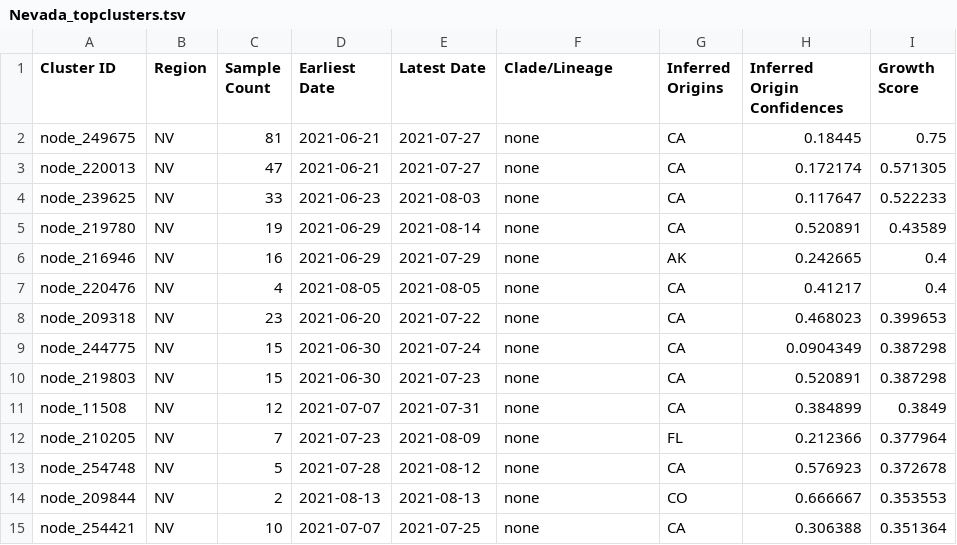
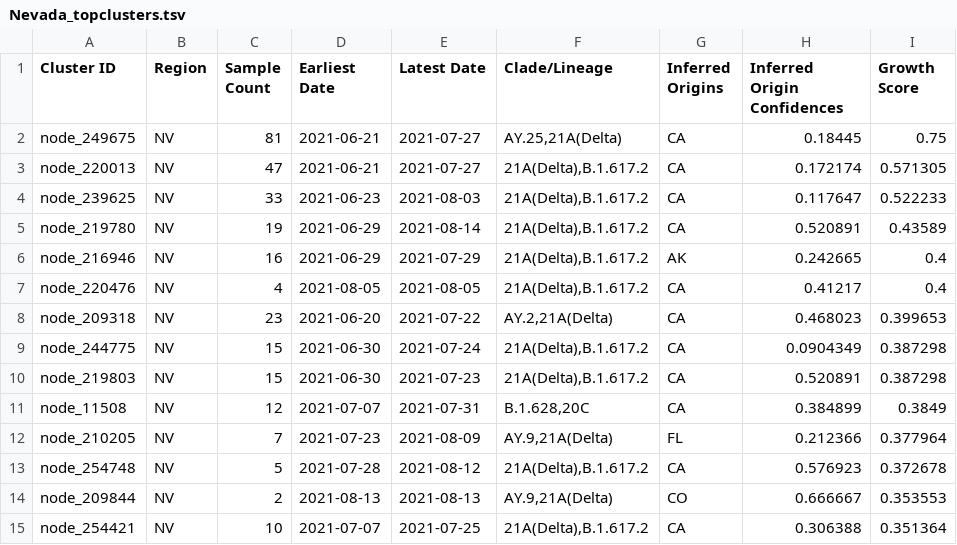
Before and after one commit to jmcbroome/introduction-website, a TSV file: data/display_tables/Nevada_topclusters.tsv, drawn as a sheet; only a part is shown; the diff covers the shown part only; the diff names each change by its address in the sheet, - before the commit and + after, or states it on an @@ line.

Commit message:
Fix missing clades in latest dataset

```diff
--- a/data/display_tables/Nevada_topclusters.tsv
+++ b/data/display_tables/Nevada_topclusters.tsv
-F2 (Clade/Lineage): none
+F2 (Clade/Lineage): AY.25,21A(Delta)
-F3:F7 (Clade/Lineage): none
+F3:F7 (Clade/Lineage): 21A(Delta),B.1.617.2
-F8 (Clade/Lineage): none
+F8 (Clade/Lineage): AY.2,21A(Delta)
-F9:F10 (Clade/Lineage): none
+F9:F10 (Clade/Lineage): 21A(Delta),B.1.617.2
-F11 (Clade/Lineage): none
+F11 (Clade/Lineage): B.1.628,20C
-F12 (Clade/Lineage): none
+F12 (Clade/Lineage): AY.9,21A(Delta)
-F13 (Clade/Lineage): none
+F13 (Clade/Lineage): 21A(Delta),B.1.617.2
-F14 (Clade/Lineage): none
+F14 (Clade/Lineage): AY.9,21A(Delta)
-F15 (Clade/Lineage): none
+F15 (Clade/Lineage): 21A(Delta),B.1.617.2
```
Also changed, not shown: 86 edited cells elsewhere in this file, data/display_tables/Alaska_topclusters.tsv, data/display_tables/Colorado_topclusters.tsv, 50 other files.
